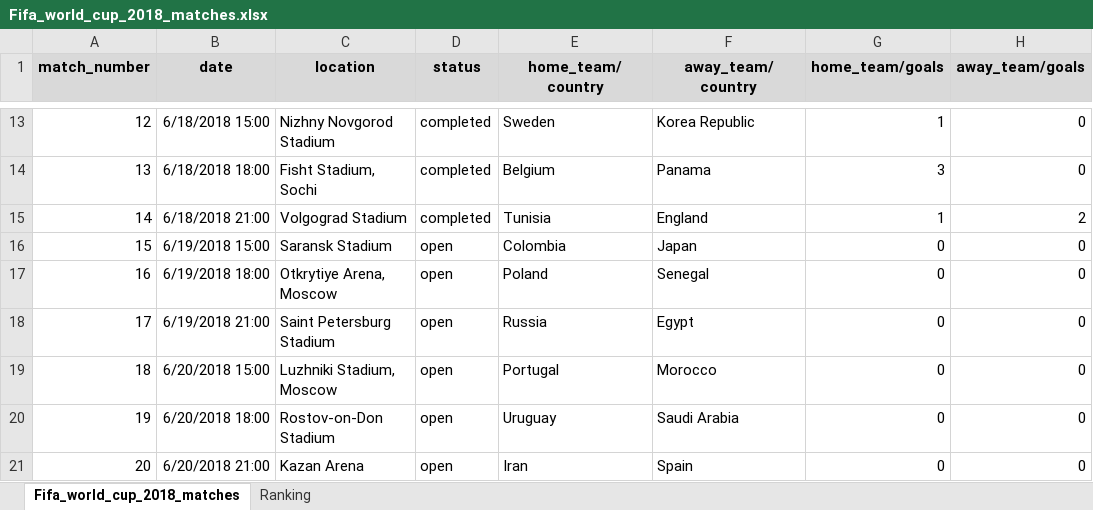
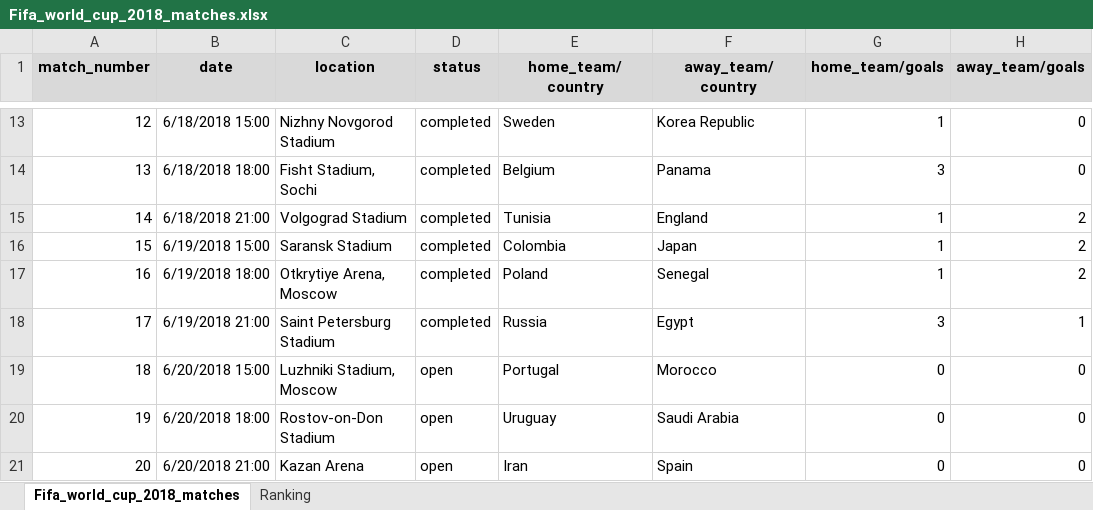
Before and after one commit to SertlAnalytics/PycharmProjects, an Excel workbook: Gaming/World_Cup_2018/Fifa_world_cup_2018_matches.xlsx, sheet Fifa_world_cup_2018_matches, drawn as a sheet; only a part is shown, gaps mark what is left out; values as stored, in another font and other column widths than the file's, no borders; the diff names each change by its address in the sheet, - before the commit and + after, or states it on an @@ line.

```diff
--- a/Gaming/World_Cup_2018/Fifa_world_cup_2018_matches.xlsx (sheet Fifa_world_cup_2018_matches)
+++ b/Gaming/World_Cup_2018/Fifa_world_cup_2018_matches.xlsx (sheet Fifa_world_cup_2018_matches)
-D16:D18 (status): open
+D16:D18 (status): completed
-G16:G17 (home_team/goals): 0
+G16:G17 (home_team/goals): 1
-H16:H17 (away_team/goals): 0
+H16:H17 (away_team/goals): 2
-G18 (home_team/goals): 0
+G18 (home_team/goals): 3
-H18 (away_team/goals): 0
+H18 (away_team/goals): 1
```
Also changed, not shown: 1 other file.
